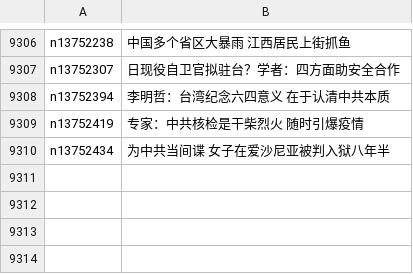
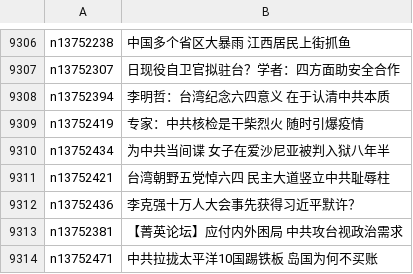
Before and after one commit to easy2view/epoch-news, a CSV file: indexes/ncid277.csv, drawn as a sheet; only a part is shown, gaps mark what is left out.

```diff
--- a/indexes/ncid277.csv
+++ b/indexes/ncid277.csv
@@ -9310 +9310,5 @@ n13752419,专家：中共核检是干柴烈火 随时引爆疫情
 n13752434,为中共当间谍 女子在爱沙尼亚被判入狱八年半
+n13752421,台湾朝野五党悼六四 民主大道竖立中共耻辱柱
+n13752436,李克强十万人大会事先获得习近平默许？
+n13752381,【菁英论坛】应付内外困局 中共攻台视政治需求
+n13752471,中共拉拢太平洋10国踢铁板 岛国为何不买账
```
Also changed, not shown: indexes/ncid1078159.csv, indexes/ncid1078160.csv, 45 other files.
